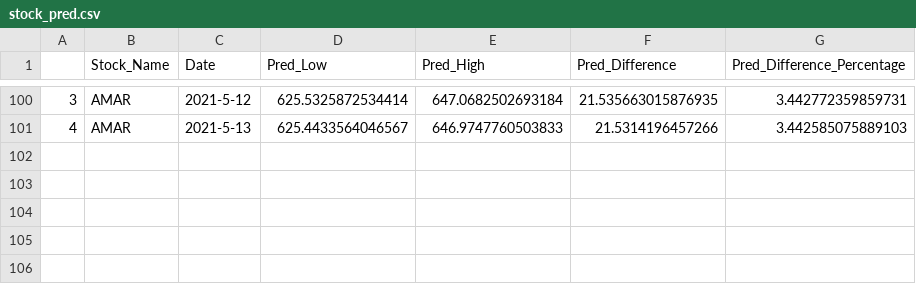
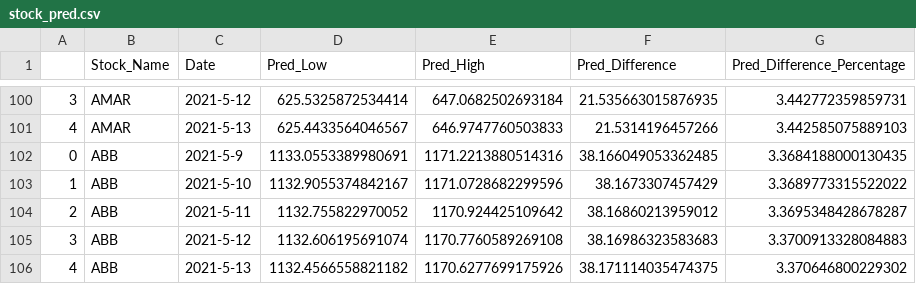
Before and after one commit to PratikshaJain37/StockPred, a CSV file: stock_pred.csv, drawn as a sheet; only a part is shown, gaps mark what is left out.

```diff
--- a/stock_pred.csv
+++ b/stock_pred.csv
@@ -101 +101,6 @@
 4,AMAR,2021-5-13,625.4433564046567,646.9747760503833,21.5314196457266,3.442585075889103
+0,ABB,2021-5-9,1133.0553389980691,1171.2213880514316,38.166049053362485,3.3684188000130435
+1,ABB,2021-5-10,1132.9055374842167,1171.0728682299596,38.1673307457429,3.3689773315522022
+2,ABB,2021-5-11,1132.755822970052,1170.924425109642,38.16860213959012,3.3695348428678287
+3,ABB,2021-5-12,1132.606195691074,1170.7760589269108,38.16986323583683,3.3700913328084883
+4,ABB,2021-5-13,1132.4566558821182,1170.6277699175926,38.171114035474375,3.370646800229302
```
Also changed, not shown: 1 other file.
